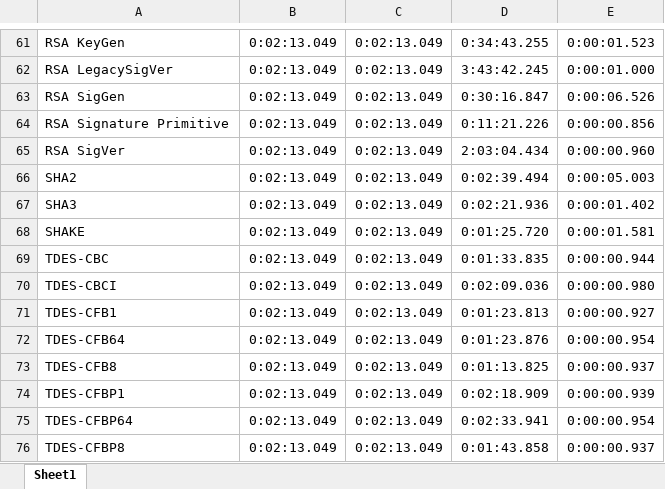
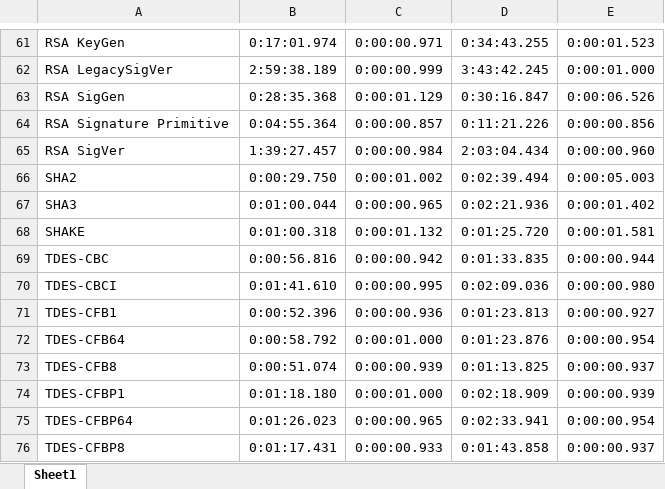
Before and after one commit to usnistgov/ACVP-Server, an Excel workbook: ACVP-time-data.xlsx, sheet Sheet1, drawn as a sheet; only a part is shown, gaps mark what is left out; values as stored, in another font and other column widths than the file's, no borders; the diff covers the shown part only; the diff names each change by its address in the sheet, - before the commit and + after, or states it on an @@ line.

```diff
--- a/ACVP-time-data.xlsx (sheet Sheet1)
+++ b/ACVP-time-data.xlsx (sheet Sheet1)
-B61: 0:02:13.049
+B61: 0:17:01.974
-C61: 0:02:13.049
+C61: 0:00:00.971
-B62: 0:02:13.049
+B62: 2:59:38.189
-C62: 0:02:13.049
+C62: 0:00:00.999
-B63: 0:02:13.049
+B63: 0:28:35.368
-C63: 0:02:13.049
+C63: 0:00:01.129
-B64: 0:02:13.049
+B64: 0:04:55.364
-C64: 0:02:13.049
+C64: 0:00:00.857
-B65: 0:02:13.049
+B65: 1:39:27.457
-C65: 0:02:13.049
+C65: 0:00:00.984
-B66: 0:02:13.049
+B66: 0:00:29.750
-C66: 0:02:13.049
+C66: 0:00:01.002
-B67: 0:02:13.049
+B67: 0:01:00.044
-C67: 0:02:13.049
+C67: 0:00:00.965
-B68: 0:02:13.049
+B68: 0:01:00.318
-C68: 0:02:13.049
+C68: 0:00:01.132
-B69: 0:02:13.049
+B69: 0:00:56.816
-C69: 0:02:13.049
+C69: 0:00:00.942
-B70: 0:02:13.049
+B70: 0:01:41.610
-C70: 0:02:13.049
+C70: 0:00:00.995
-B71: 0:02:13.049
+B71: 0:00:52.396
-C71: 0:02:13.049
+C71: 0:00:00.936
-B72: 0:02:13.049
+B72: 0:00:58.792
-C72: 0:02:13.049
+C72: 0:00:01.000
-B73: 0:02:13.049
+B73: 0:00:51.074
-C73: 0:02:13.049
+C73: 0:00:00.939
-B74: 0:02:13.049
+B74: 0:01:18.180
-C74: 0:02:13.049
+C74: 0:00:01.000
-B75: 0:02:13.049
+B75: 0:01:26.023
-C75: 0:02:13.049
+C75: 0:00:00.965
-B76: 0:02:13.049
+B76: 0:01:17.431
-C76: 0:02:13.049
+C76: 0:00:00.933
```
Also changed, not shown: 45 edited cells elsewhere in this sheet.
